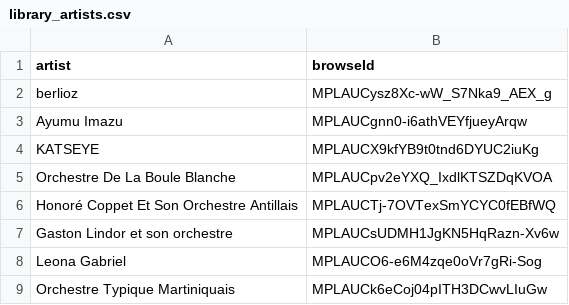
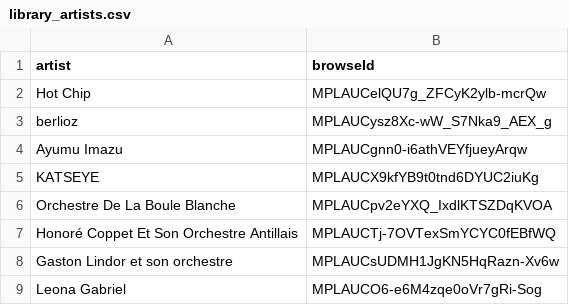
Before and after one commit to jwenerd/ytm-dl, a CSV file: output/library_artists.csv, drawn as a sheet; only a part is shown; the shorter side is filled out with more unchanged rows; the diff names each change by its address in the sheet, - before the commit and + after, or states it on an @@ line.

```diff
--- a/output/library_artists.csv
+++ b/output/library_artists.csv
+row 2: Hot Chip | MPLAUCelQU7g_ZFCyK2ylb-mcrQw
```
Also changed, not shown: 2 other files.
